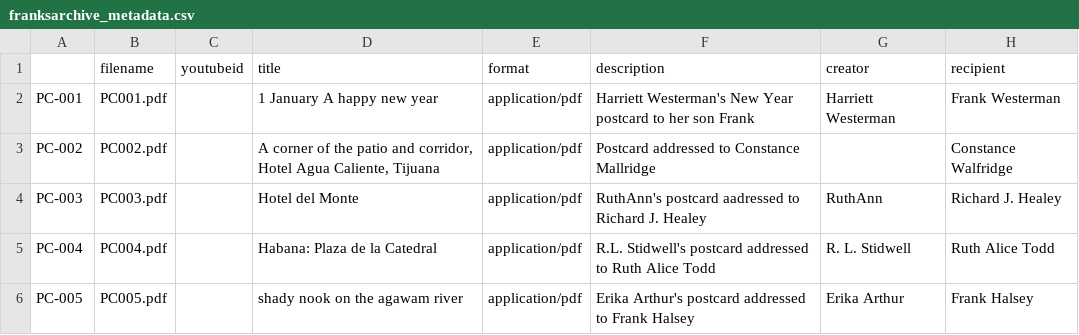
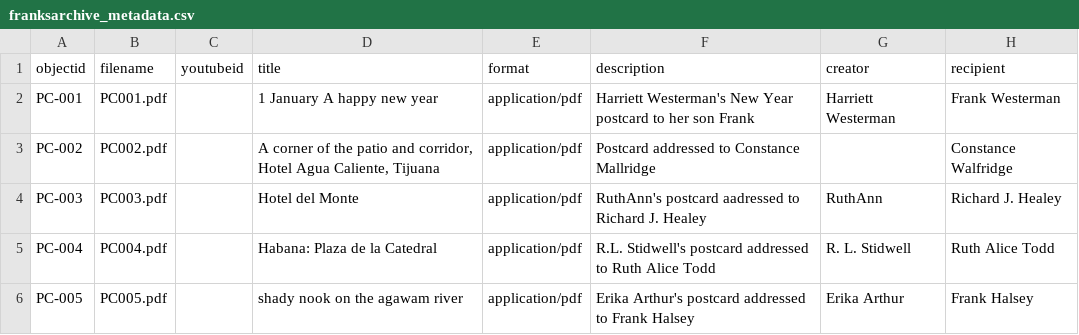
Before and after one commit to CamillaFalanesca/frank_archive, a CSV file: _data/franksarchive_metadata.csv, drawn as a sheet; only a part is shown; the diff names each change by its address in the sheet, - before the commit and + after, or states it on an @@ line.

Commit message:
added objectid

```diff
--- a/_data/franksarchive_metadata.csv
+++ b/_data/franksarchive_metadata.csv
-A1: (empty)
+A1: objectid
```
